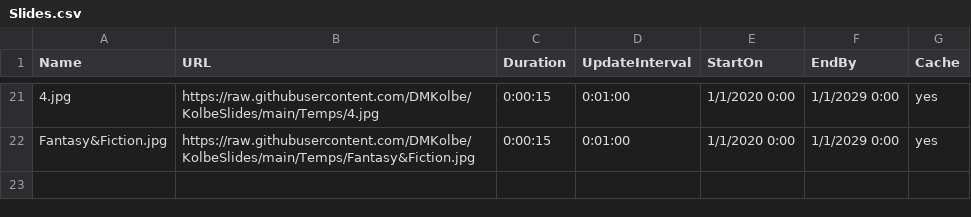
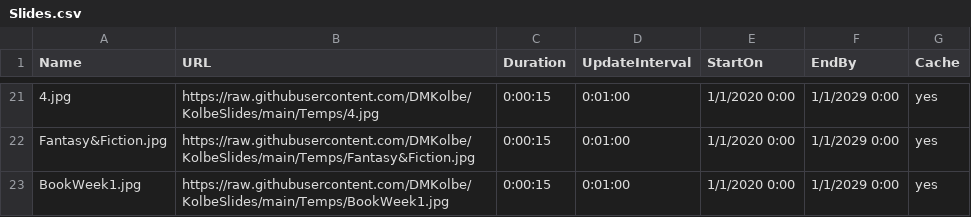
Before and after one commit to DMKolbe/KolbeSlides, a CSV file: Slides.csv, drawn as a sheet; only a part is shown, gaps mark what is left out; the diff names each change by its address in the sheet, - before the commit and + after, or states it on an @@ line.

Commit message:
Update Slides.csv

```diff
--- a/Slides.csv
+++ b/Slides.csv
+row 23: BookWeek1.jpg | https://raw.githubusercontent.com/DMKolbe/KolbeSlides/main/Temps/BookWeek1.jpg | 0:00:15 | 0:01:00 | 1/1/2020 0:00 | 1/1/2029 0:00 | yes
```
